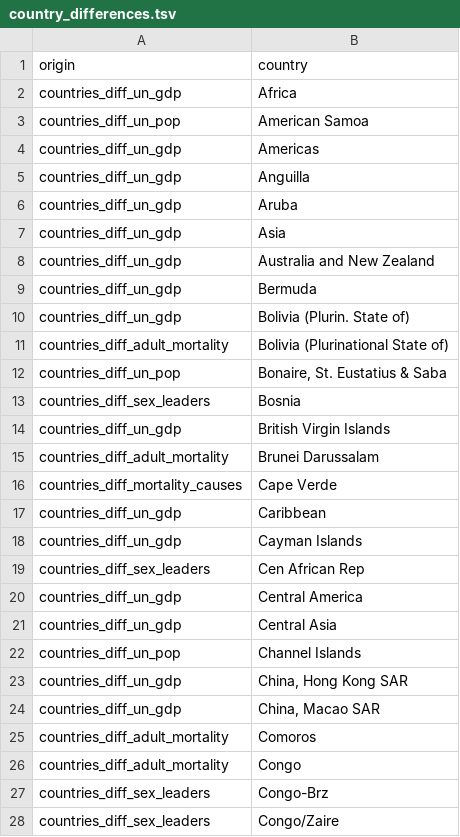
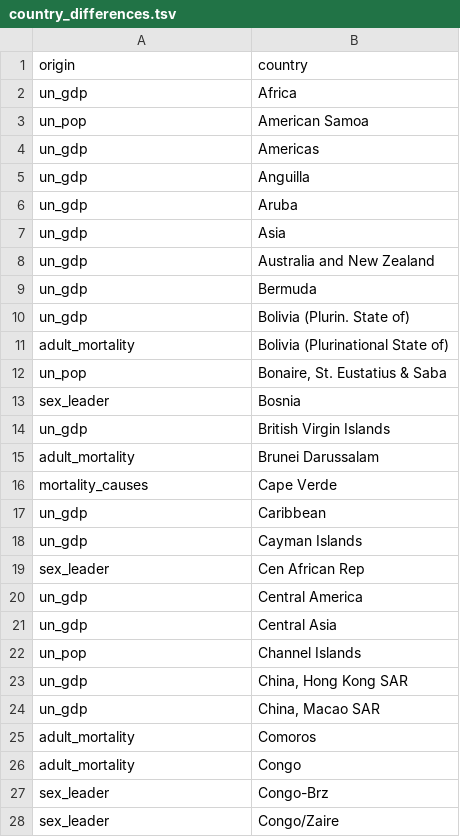
Before and after one commit to rforbiodatascience/2020_group02, a TSV file: data/country_differences.tsv, drawn as a sheet; only a part is shown; the diff covers the shown part only.

```diff
--- a/data/country_differences.tsv
+++ b/data/country_differences.tsv
@@ -1,28 +1,28 @@
 origin	country
-countries_diff_un_gdp	Africa
-countries_diff_un_pop	American Samoa
-countries_diff_un_gdp	Americas
-countries_diff_un_gdp	Anguilla
-countries_diff_un_gdp	Aruba
-countries_diff_un_gdp	Asia
-countries_diff_un_gdp	Australia and New Zealand
-countries_diff_un_gdp	Bermuda
-countries_diff_un_gdp	Bolivia (Plurin. State of)
-countries_diff_adult_mortality	Bolivia (Plurinational State of)
-countries_diff_un_pop	Bonaire, St. Eustatius & Saba
-countries_diff_sex_leaders	Bosnia
-countries_diff_un_gdp	British Virgin Islands
-countries_diff_adult_mortality	Brunei Darussalam
-countries_diff_mortality_causes	Cape Verde
-countries_diff_un_gdp	Caribbean
-countries_diff_un_gdp	Cayman Islands
-countries_diff_sex_leaders	Cen African Rep
-countries_diff_un_gdp	Central America
-countries_diff_un_gdp	Central Asia
-countries_diff_un_pop	Channel Islands
-countries_diff_un_gdp	China, Hong Kong SAR
-countries_diff_un_gdp	China, Macao SAR
-countries_diff_adult_mortality	Comoros
-countries_diff_adult_mortality	Congo
-countries_diff_sex_leaders	Congo-Brz
-countries_diff_sex_leaders	Congo/Zaire
+un_gdp	Africa
+un_pop	American Samoa
+un_gdp	Americas
+un_gdp	Anguilla
+un_gdp	Aruba
+un_gdp	Asia
+un_gdp	Australia and New Zealand
+un_gdp	Bermuda
+un_gdp	Bolivia (Plurin. State of)
+adult_mortality	Bolivia (Plurinational State of)
+un_pop	Bonaire, St. Eustatius & Saba
+sex_leader	Bosnia
+un_gdp	British Virgin Islands
+adult_mortality	Brunei Darussalam
+mortality_causes	Cape Verde
+un_gdp	Caribbean
+un_gdp	Cayman Islands
+sex_leader	Cen African Rep
+un_gdp	Central America
+un_gdp	Central Asia
+un_pop	Channel Islands
+un_gdp	China, Hong Kong SAR
+un_gdp	China, Macao SAR
+adult_mortality	Comoros
+adult_mortality	Congo
+sex_leader	Congo-Brz
+sex_leader	Congo/Zaire
```
Also changed, not shown: 114 edited cells elsewhere in this file, 1 other file.
